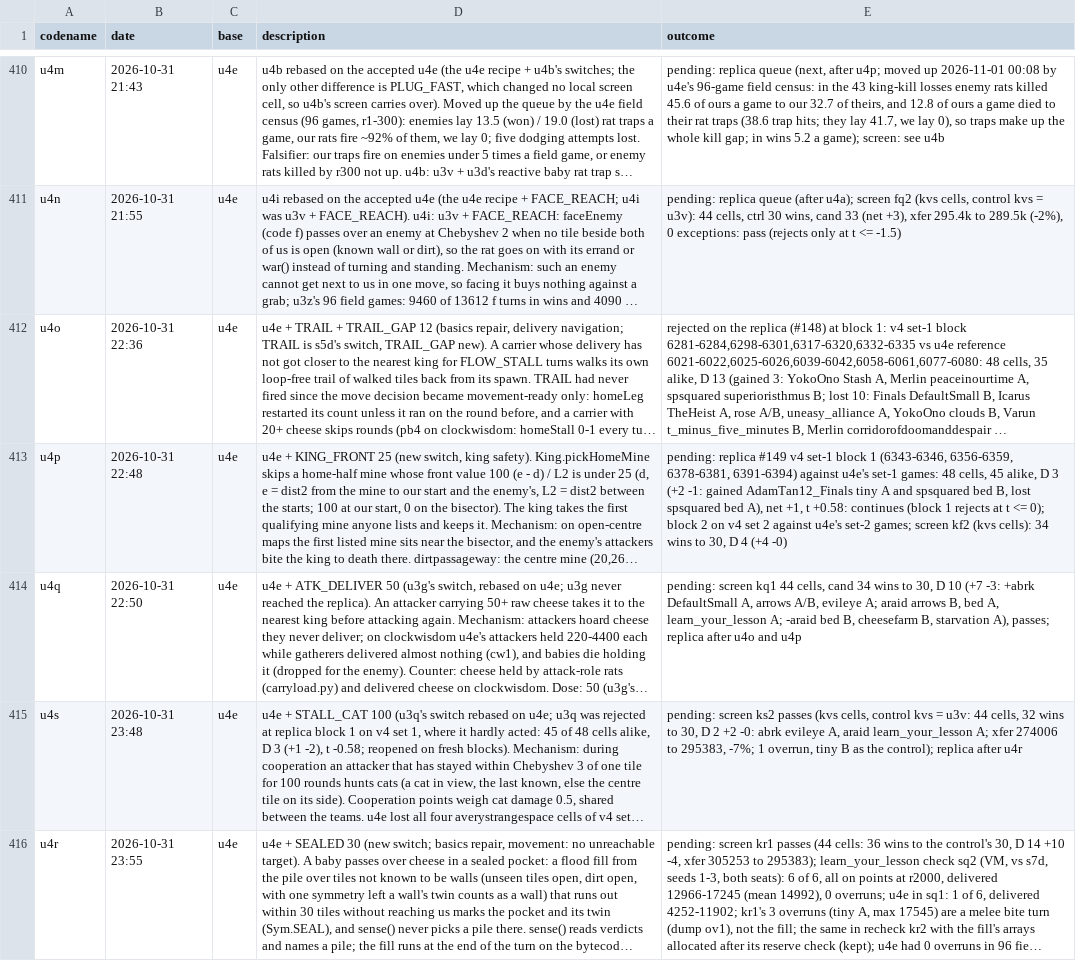
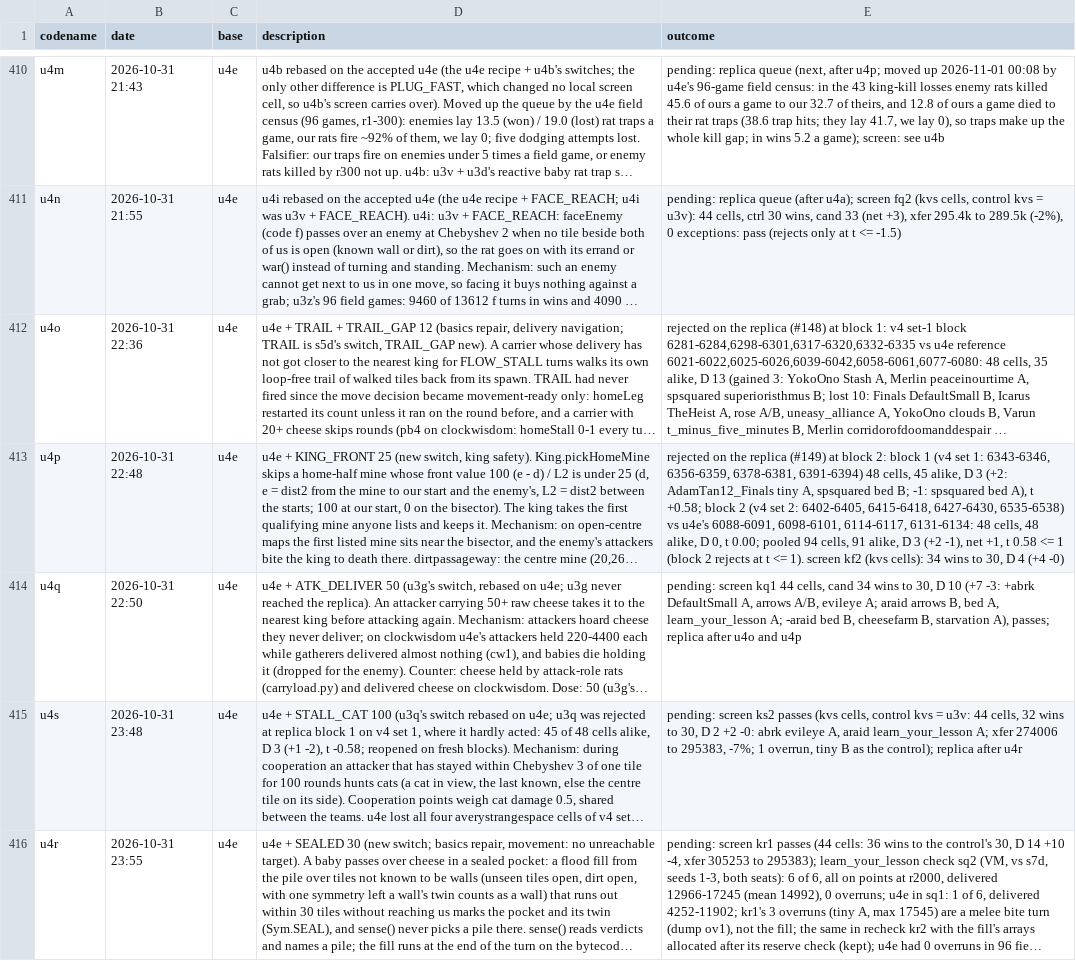
Before and after one commit to terryvanbelle/battlecode26b-vibe, a CSV file: progress/attempts.csv, drawn as a sheet; only a part is shown, gaps mark what is left out; long unchanged cells end in …; the diff covers the shown part only; the diff names each change by its address in the sheet, - before the commit and + after, or states it on an @@ line.

```diff
--- a/progress/attempts.csv
+++ b/progress/attempts.csv
-E413 (outcome): pending: replica #149 v4 set-1 block 1 (6343-6346, 6356-6359, 6378-6381, 6391-6394) against u4e's set-1 games: 48 cells, 45 alike, D 3 (+2 -1: gained AdamTan12_Finals tiny A and spsquared bed B, lost spsquared bed A), net +1, t +0.58: continues (block 1 rejects at t <= 0); block 2 on v4 set 2 against u4e's set-2 games; screen kf2…
+E413 (outcome): rejected on the replica (#149) at block 2: block 1 (v4 set 1: 6343-6346, 6356-6359, 6378-6381, 6391-6394) 48 cells, 45 alike, D 3 (+2: AdamTan12_Finals tiny A, spsquared bed B; -1: spsquared bed A), t +0.58; block 2 (v4 set 2: 6402-6405, 6415-6418, 6427-6430, 6535-6538) vs u4e's 6088-6091, 6098-6101, 6114-6117, 6131-6134: 48 cells, 48 alike, D 0, t 0.00; pooled 94 cells, 91 alike, D 3 (+2 -1), net +1, t 0.58 <= 1 (block 2 rejects at t <= 1). screen kf2…
```
Also changed, not shown: 1 added row and 1 edited cell elsewhere in this file, 27 other files.
